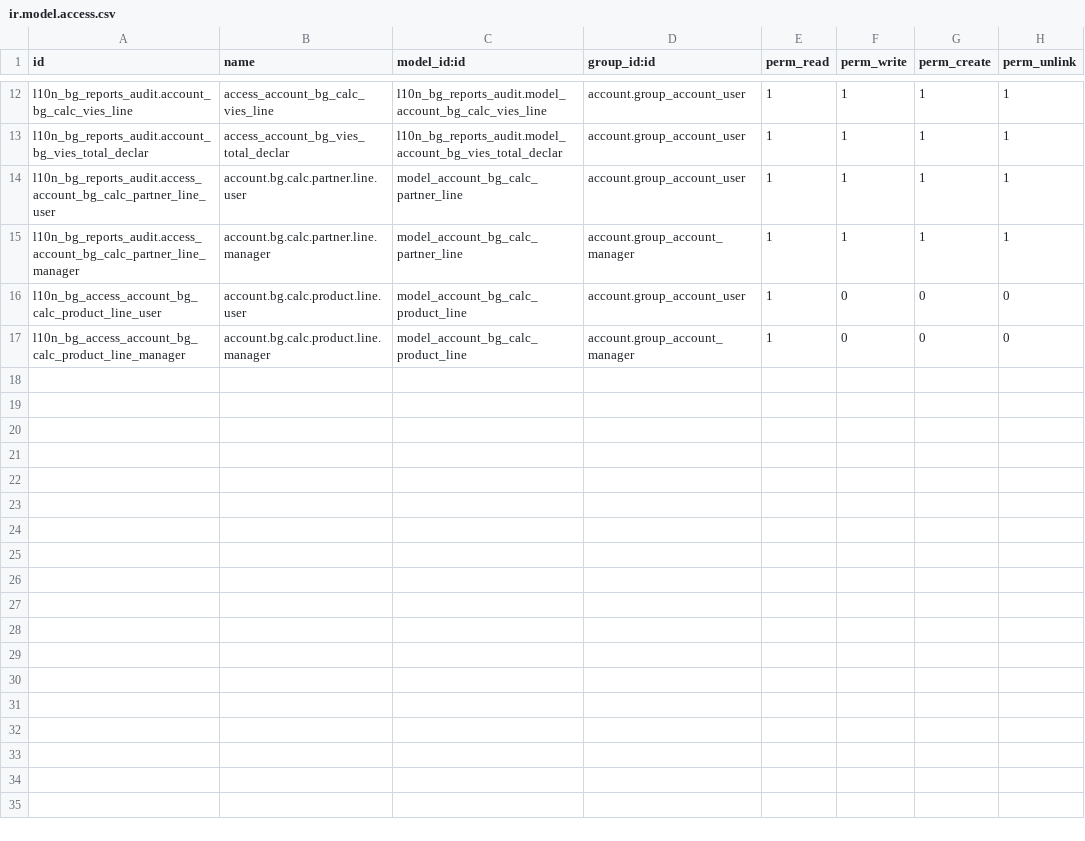
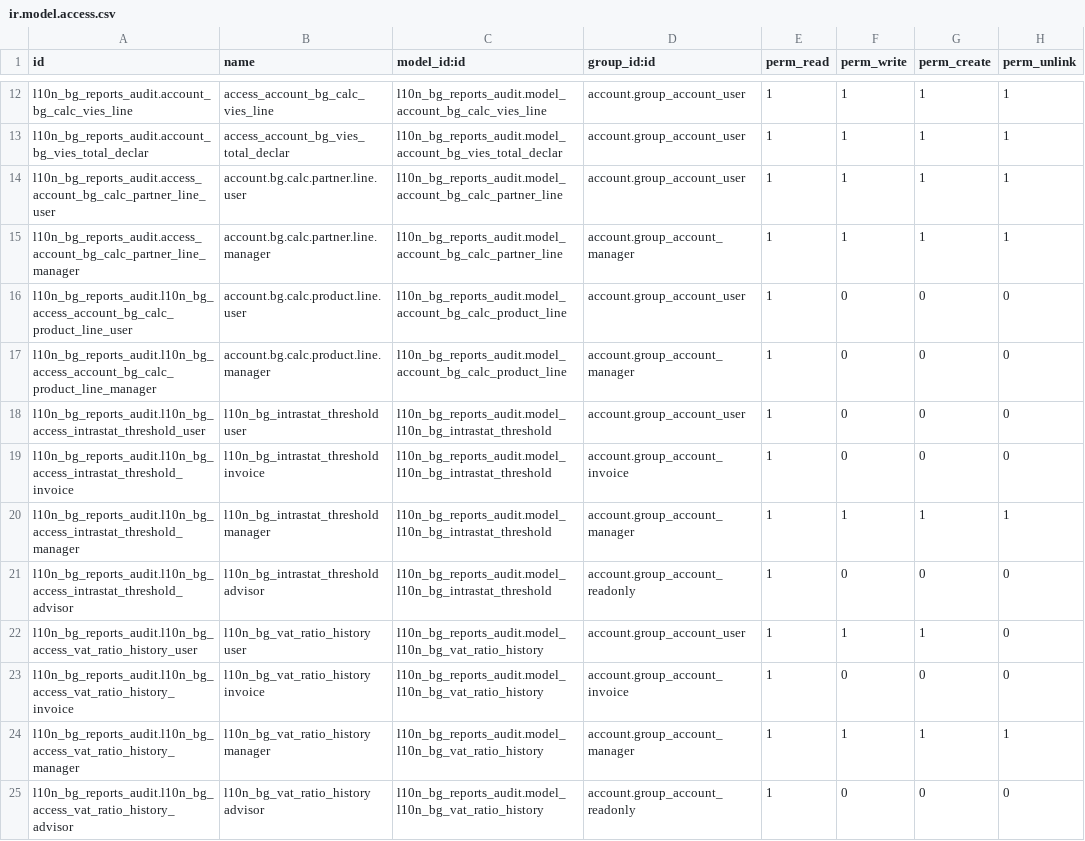
Before and after one commit to rosenvladimirov/l10n-bulgaria, a CSV file: l10n_bg_reports_audit/security/ir.model.access.csv, drawn as a sheet; only a part is shown, gaps mark what is left out.

Commit message:
Increment `l10n_bg_reports_config` to version `18.0.8.0.1` and `l10n_bg_reports_audit` to version `8.0.1`. Add Intrastat Thresholds configuration with new views, models, and menu items. Implement VAT Ratio History logic and enhance module structure.

```diff
--- a/l10n_bg_reports_audit/security/ir.model.access.csv
+++ b/l10n_bg_reports_audit/security/ir.model.access.csv
@@ -13,5 +13,13 @@ l10n_bg_reports_audit.account_bg_calc_vies_line,access_account_bg_calc_vies_line
 l10n_bg_reports_audit.account_bg_vies_total_declar,access_account_bg_vies_total_declar,l10n_bg_reports_audit.model_account_bg_vies_total_declar,account.group_account_user,1,1,1,1
-l10n_bg_reports_audit.access_account_bg_calc_partner_line_user,account.bg.calc.partner.line.user,model_account_bg_calc_partner_line,account.group_account_user,1,1,1,1
-l10n_bg_reports_audit.access_account_bg_calc_partner_line_manager,account.bg.calc.partner.line.manager,model_account_bg_calc_partner_line,account.group_account_manager,1,1,1,1
-l10n_bg_access_account_bg_calc_product_line_user,account.bg.calc.product.line.user,model_account_bg_calc_product_line,account.group_account_user,1,0,0,0
-l10n_bg_access_account_bg_calc_product_line_manager,account.bg.calc.product.line.manager,model_account_bg_calc_product_line,account.group_account_manager,1,0,0,0
+l10n_bg_reports_audit.access_account_bg_calc_partner_line_user,account.bg.calc.partner.line.user,l10n_bg_reports_audit.model_account_bg_calc_partner_line,account.group_account_user,1,1,1,1
+l10n_bg_reports_audit.access_account_bg_calc_partner_line_manager,account.bg.calc.partner.line.manager,l10n_bg_reports_audit.model_account_bg_calc_partner_line,account.group_account_manager,1,1,1,1
+l10n_bg_reports_audit.l10n_bg_access_account_bg_calc_product_line_user,account.bg.calc.product.line.user,l10n_bg_reports_audit.model_account_bg_calc_product_line,account.group_account_user,1,0,0,0
+l10n_bg_reports_audit.l10n_bg_access_account_bg_calc_product_line_manager,account.bg.calc.product.line.manager,l10n_bg_reports_audit.model_account_bg_calc_product_line,account.group_account_manager,1,0,0,0
+l10n_bg_reports_audit.l10n_bg_access_intrastat_threshold_user,l10n_bg_intrastat_threshold user,l10n_bg_reports_audit.model_l10n_bg_intrastat_threshold,account.group_account_user,1,0,0,0
+l10n_bg_reports_audit.l10n_bg_access_intrastat_threshold_invoice,l10n_bg_intrastat_threshold invoice,l10n_bg_reports_audit.model_l10n_bg_intrastat_threshold,account.group_account_invoice,1,0,0,0
+l10n_bg_reports_audit.l10n_bg_access_intrastat_threshold_manager,l10n_bg_intrastat_threshold manager,l10n_bg_reports_audit.model_l10n_bg_intrastat_threshold,account.group_account_manager,1,1,1,1
+l10n_bg_reports_audit.l10n_bg_access_intrastat_threshold_advisor,l10n_bg_intrastat_threshold advisor,l10n_bg_reports_audit.model_l10n_bg_intrastat_threshold,account.group_account_readonly,1,0,0,0
+l10n_bg_reports_audit.l10n_bg_access_vat_ratio_history_user,l10n_bg_vat_ratio_history user,l10n_bg_reports_audit.model_l10n_bg_vat_ratio_history,account.group_account_user,1,1,1,0
+l10n_bg_reports_audit.l10n_bg_access_vat_ratio_history_invoice,l10n_bg_vat_ratio_history invoice,l10n_bg_reports_audit.model_l10n_bg_vat_ratio_history,account.group_account_invoice,1,0,0,0
+l10n_bg_reports_audit.l10n_bg_access_vat_ratio_history_manager,l10n_bg_vat_ratio_history manager,l10n_bg_reports_audit.model_l10n_bg_vat_ratio_history,account.group_account_manager,1,1,1,1
+l10n_bg_reports_audit.l10n_bg_access_vat_ratio_history_advisor,l10n_bg_vat_ratio_history advisor,l10n_bg_reports_audit.model_l10n_bg_vat_ratio_history,account.group_account_readonly,1,0,0,0
```
Also changed, not shown: 10 other files.
